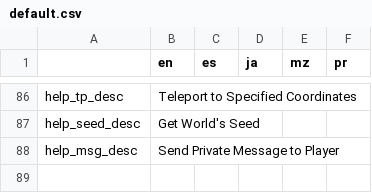
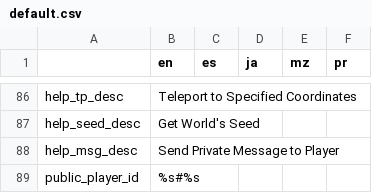
Before and after one commit to alexis-evelyn/Sweet-Tea, a CSV file: Assets/Languages/default.csv, drawn as a sheet; only a part is shown, gaps mark what is left out; the diff names each change by its address in the sheet, - before the commit and + after, or states it on an @@ line.

```diff
--- a/Assets/Languages/default.csv
+++ b/Assets/Languages/default.csv
+row 89: public_player_id | %s#%s
```
Also changed, not shown: 6 other files.
